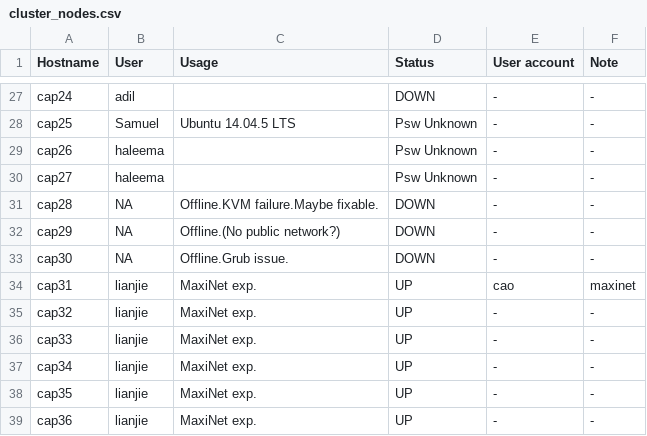
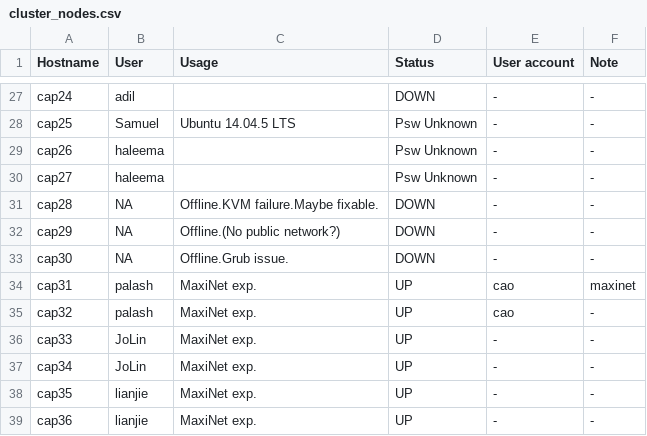
Before and after one commit to ams01/cap-cluster, a CSV file: cluster_nodes.csv, drawn as a sheet; only a part is shown, gaps mark what is left out.

Commit message:
Update cluster_nodes.csv

```diff
--- a/cluster_nodes.csv
+++ b/cluster_nodes.csv
@@ -33,6 +33,6 @@ cap29,NA,Offline.(No public network?),DOWN,-,-
 cap30,NA,Offline.Grub issue.,DOWN,-,-
-cap31,lianjie,MaxiNet exp.,UP,cao,maxinet
-cap32,lianjie,MaxiNet exp.,UP,-,-
-cap33,lianjie,MaxiNet exp.,UP,-,-
-cap34,lianjie,MaxiNet exp.,UP,-,-
+cap31,palash,MaxiNet exp.,UP,cao,maxinet
+cap32,palash,MaxiNet exp.,UP,cao,-
+cap33,JoLin,MaxiNet exp.,UP,-,-
+cap34,JoLin,MaxiNet exp.,UP,-,-
 cap35,lianjie,MaxiNet exp.,UP,-,-
```
